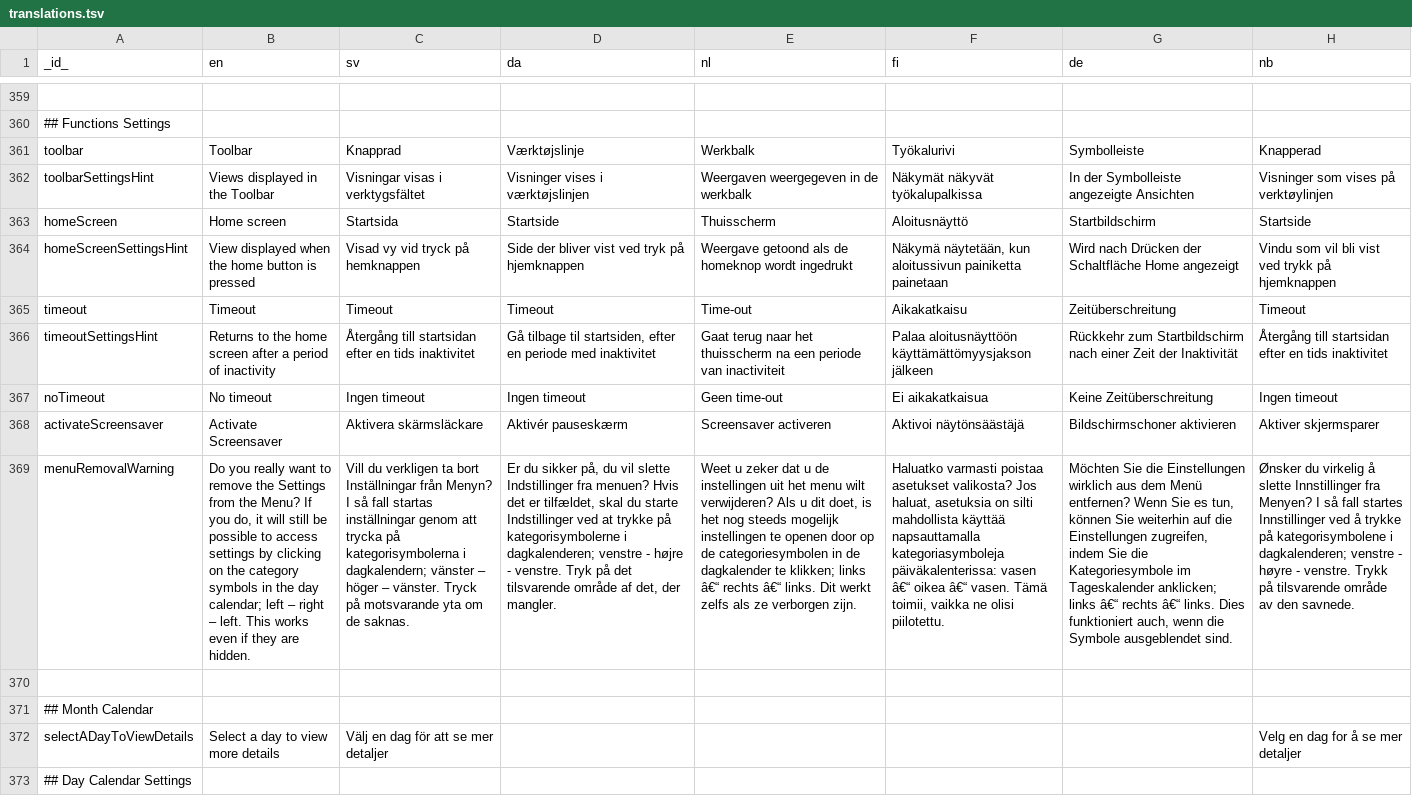
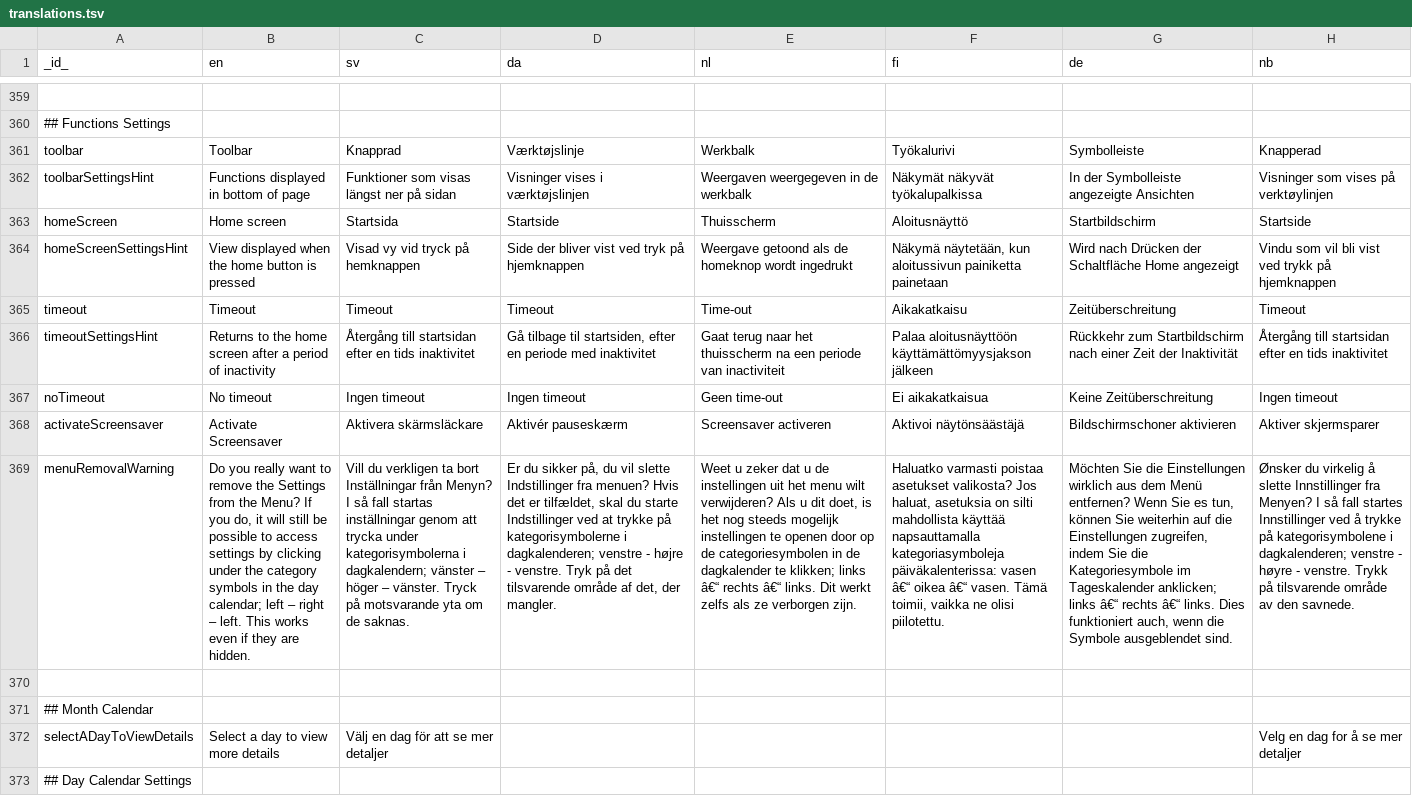
Before and after one commit to abilia/system_settings_editor, a TSV file: lib/i18n/translations.tsv, drawn as a sheet; only a part is shown, gaps mark what is left out; the diff names each change by its address in the sheet, - before the commit and + after, or states it on an @@ line.

```diff
--- a/lib/i18n/translations.tsv
+++ b/lib/i18n/translations.tsv
-B362 (en): Views displayed in the Toolbar
+B362 (en): Functions displayed in bottom of page
-C362 (sv): Visningar visas i verktygsfältet
+C362 (sv): Funktioner som visas längst ner på sidan
-B369 (en): …by clicking on the category…
+B369 (en): …by clicking under the category…
-C369 (sv): …att trycka på kategorisymbolerna i…
+C369 (sv): …att trycka under kategorisymbolerna i…
```
Also changed, not shown: 1 other file.
